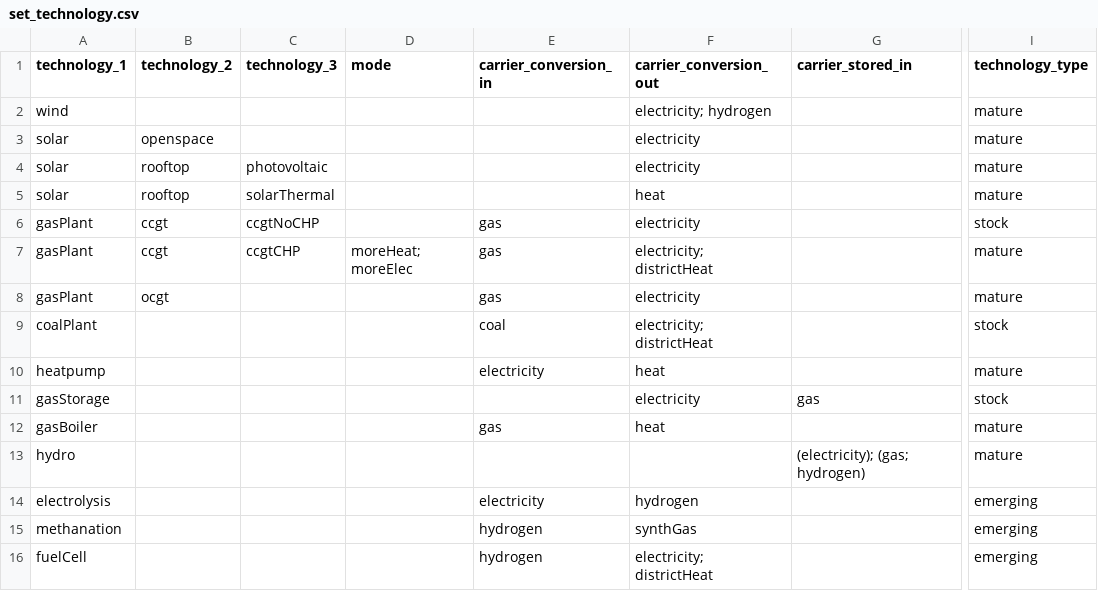
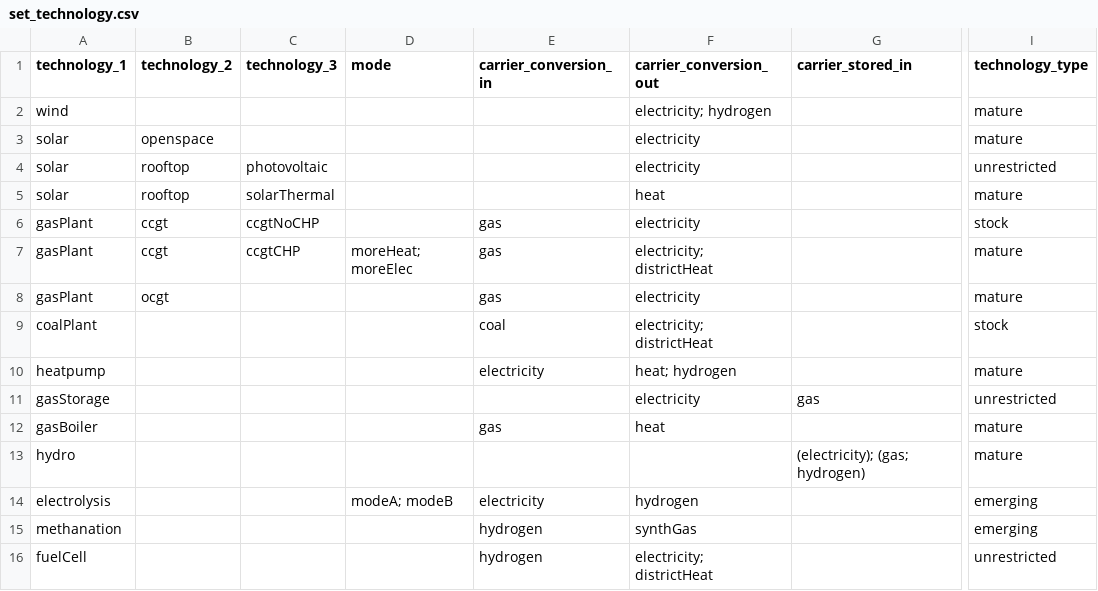
Before and after one commit to leonardgoeke/AnyMOD.jl, a CSV file: examples/demo/set_technology.csv, drawn as a sheet; only a part is shown, gaps mark what is left out; the diff names each change by its address in the sheet, - before the commit and + after, or states it on an @@ line.

```diff
--- a/examples/demo/set_technology.csv
+++ b/examples/demo/set_technology.csv
-I4 (technology_type): mature
+I4 (technology_type): unrestricted
-F10 (carrier_conversion_out): heat
+F10 (carrier_conversion_out): heat; hydrogen
-I11 (technology_type): stock
+I11 (technology_type): unrestricted
-D14 (mode): (empty)
+D14 (mode): modeA; modeB
-I16 (technology_type): emerging
+I16 (technology_type): unrestricted
```
Also changed, not shown: examples/demo/par_techDispatch.csv, examples/demo/par_techInvest.csv, 14 other files.
